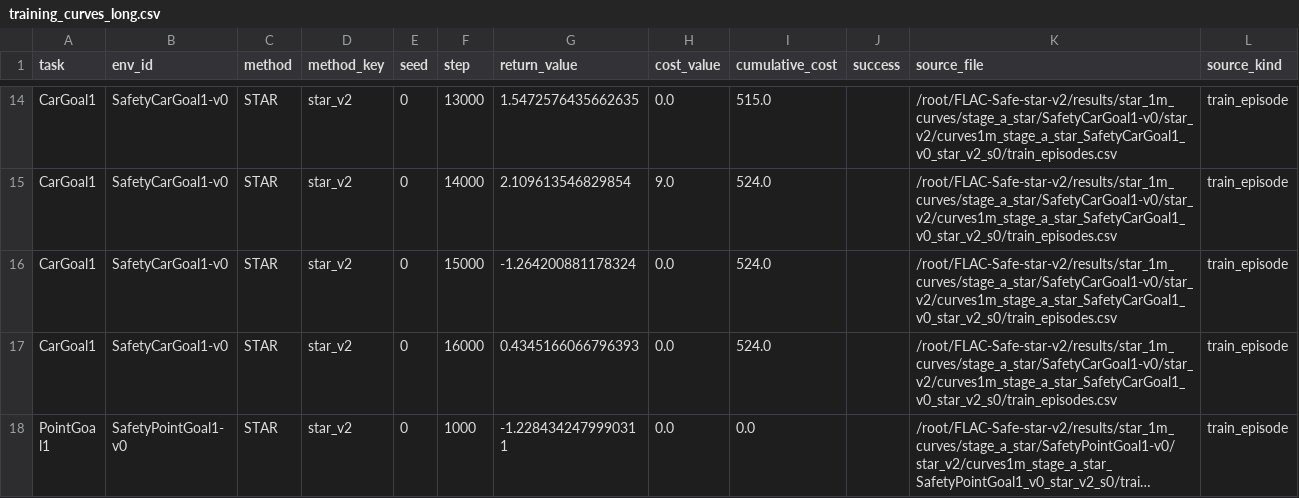
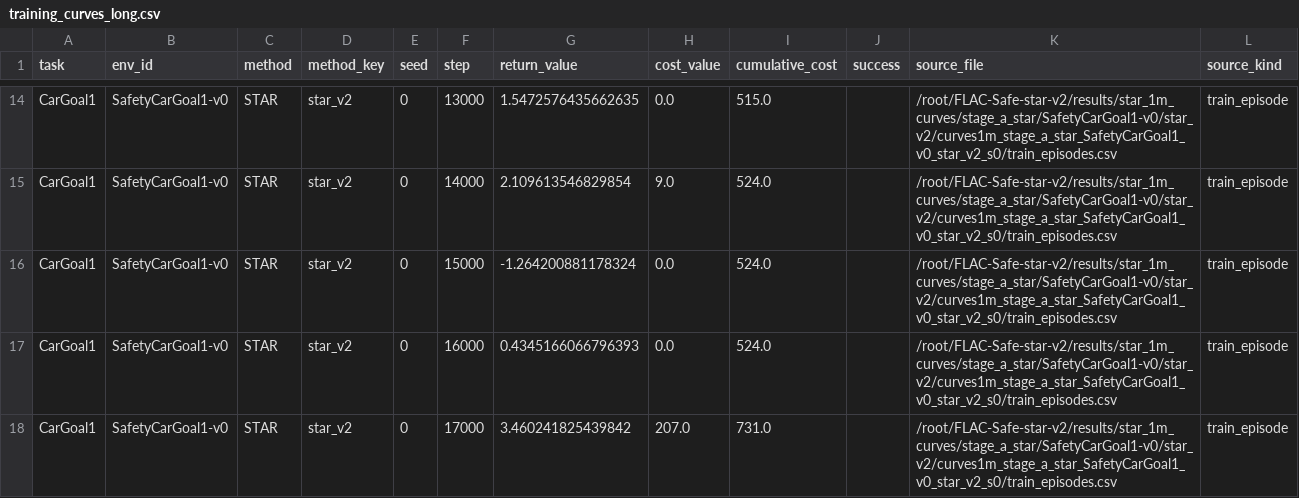
Before and after one commit to lzqw/FLAC-Safe, a CSV file: reports/star_1m_curves/curves/training_curves_long.csv, drawn as a sheet; only a part is shown, gaps mark what is left out; the shorter side is filled out with more unchanged rows; long unchanged cells end in …; the diff covers the shown part only.

Commit message:
chore(star): refresh 1m curve status

```diff
--- a/reports/star_1m_curves/curves/training_curves_long.csv
+++ b/reports/star_1m_curves/curves/training_curves_long.csv
@@ -17 +17,2 @@ CarGoal1,SafetyCarGoal1-v0,STAR,star_v2,0,15000,-1.264200881178324,0.0,524.0,,/r
 CarGoal1,SafetyCarGoal1-v0,STAR,star_v2,0,16000,0.4345166066796393,0.0,524.0,,/root/FLAC-Safe-star-v2/results/star_1m_curves/stage_a_star/SafetyCarGoal1-v0/star_v2/curves1m_stage_a_star_SafetyCarGoal1_v0_star_v2_s0/train_episodes.csv,train_episode
+CarGoal1,SafetyCarGoal1-v0,STAR,star_v2,0,17000,3.460241825439842,207.0,731.0,,/root/FLAC-Safe-star-v2/results/star_1m_curves/stage_a_star/SafetyCarGoal1-v0/star_v2/curves1m_stage_a_star_SafetyCarGoal1_v0_star_v2_s0/train_episodes.csv,train_episode
```
Also changed, not shown: 9 added rows elsewhere in this file, reports/star_1m_curves/run_manifest.csv, 1 other file.
